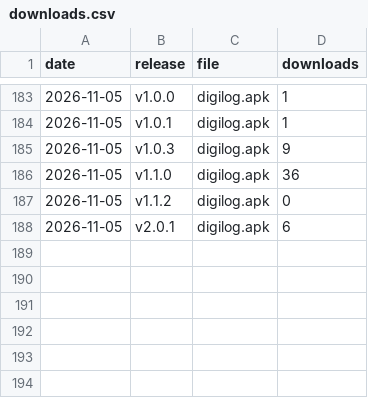
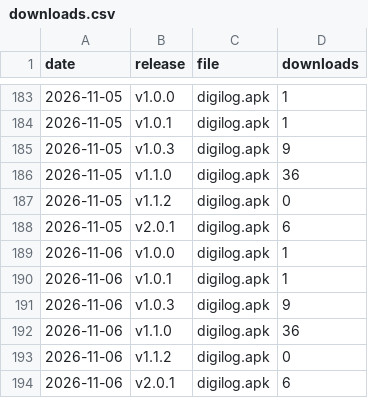
Before and after one commit to GoutamkumarKoppolu/DigiLog, a CSV file: downloads.csv, drawn as a sheet; only a part is shown, gaps mark what is left out.

```diff
--- a/downloads.csv
+++ b/downloads.csv
@@ -188 +188,7 @@ date,release,file,downloads
 2026-11-05,v2.0.1,digilog.apk,6
+2026-11-06,v1.0.0,digilog.apk,1
+2026-11-06,v1.0.1,digilog.apk,1
+2026-11-06,v1.0.3,digilog.apk,9
+2026-11-06,v1.1.0,digilog.apk,36
+2026-11-06,v1.1.2,digilog.apk,0
+2026-11-06,v2.0.1,digilog.apk,6
```
Also changed, not shown: clones.csv, pages.csv, 3 other files.
